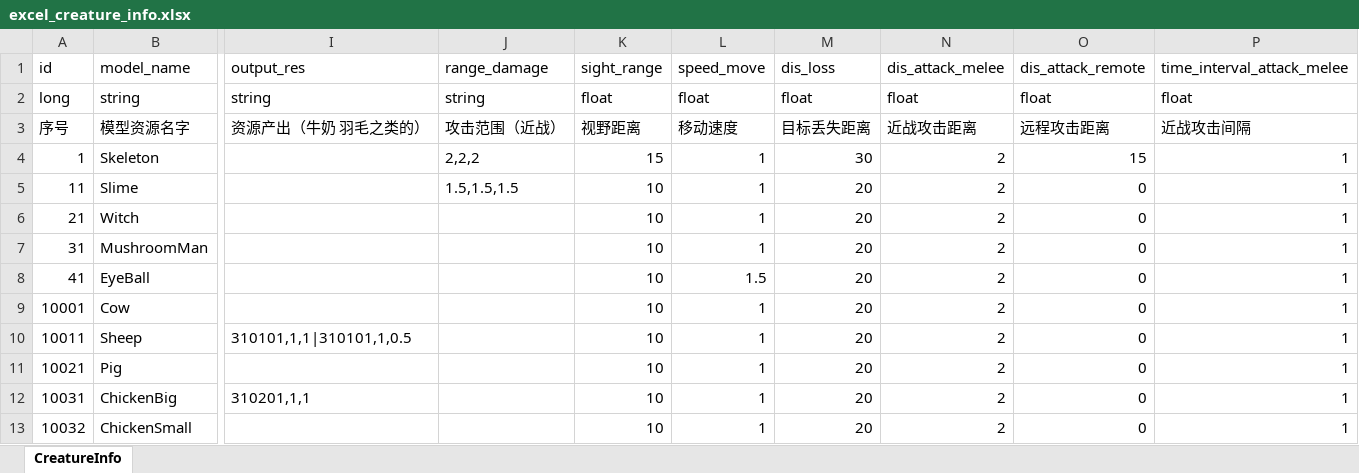
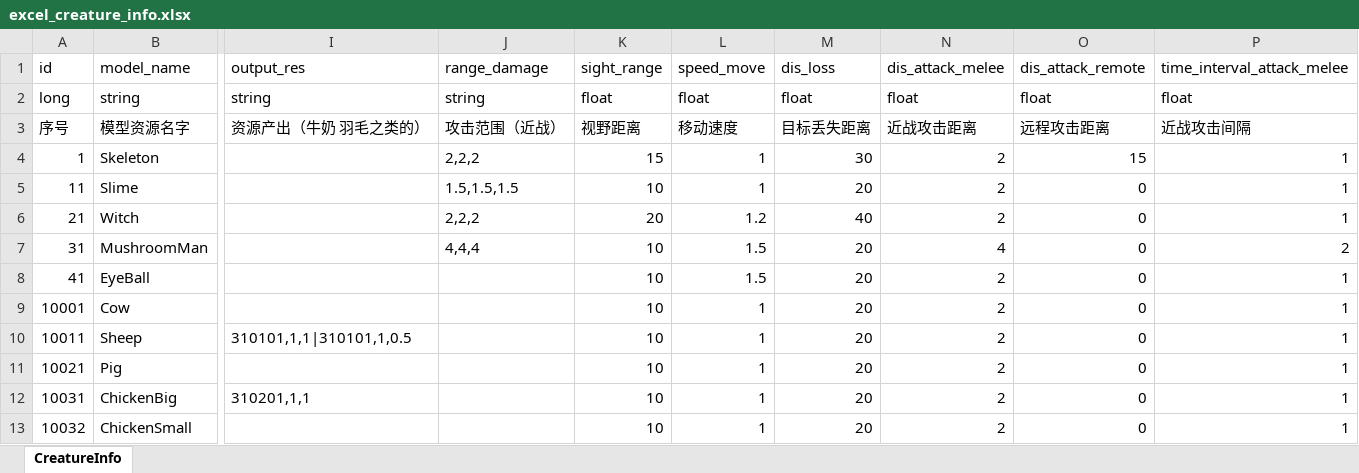
Before and after one commit to wobushiren79/ThaumAge, an Excel workbook: ThaumAge/Assets/Data/Excel/excel_creature_info.xlsx, sheet CreatureInfo, drawn as a sheet; only a part is shown, gaps mark what is left out; values as stored, in another font and other column widths than the file's, no borders; the diff names each change by its address in the sheet, - before the commit and + after, or states it on an @@ line.

```diff
--- a/ThaumAge/Assets/Data/Excel/excel_creature_info.xlsx (sheet CreatureInfo)
+++ b/ThaumAge/Assets/Data/Excel/excel_creature_info.xlsx (sheet CreatureInfo)
-J6 (range_damage): (empty)
+J6 (range_damage): 2,2,2
-K6 (sight_range): 10
+K6 (sight_range): 20
-L6 (speed_move): 1
+L6 (speed_move): 1.2
-M6 (dis_loss): 20
+M6 (dis_loss): 40
-J7 (range_damage): (empty)
+J7 (range_damage): 4,4,4
-L7 (speed_move): 1
+L7 (speed_move): 1.5
-N7 (dis_attack_melee): 2
+N7 (dis_attack_melee): 4
-P7 (time_interval_attack_melee): 1
+P7 (time_interval_attack_melee): 2
```
Also changed, not shown: 23 other files.
